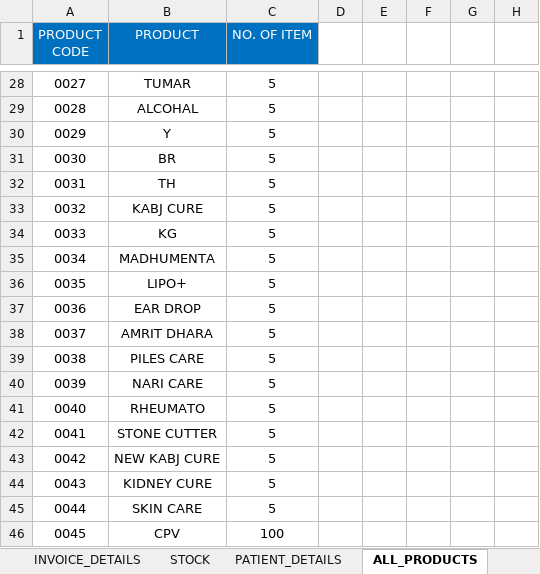
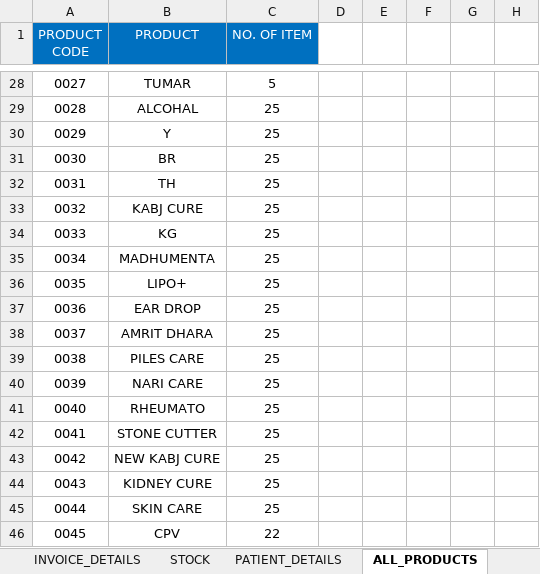
Before and after one commit to Talib111/IMP_EXCEL, an Excel workbook: Invoice_jh_aus.xlsm, sheet ALL_PRODUCTS, drawn as a sheet; only a part is shown, gaps mark what is left out; values as stored, in another font and other column widths than the file's, no borders; conditional formats not drawn; the diff covers the shown part only; the diff names each change by its address in the sheet, - before the commit and + after, or states it on an @@ line.

```diff
--- a/Invoice_jh_aus.xlsm (sheet ALL_PRODUCTS)
+++ b/Invoice_jh_aus.xlsm (sheet ALL_PRODUCTS)
-C29:C45 (NO. OF ITEM): 5
+C29:C45 (NO. OF ITEM): 25
-C46 (NO. OF ITEM): 100
+C46 (NO. OF ITEM): 22
```
Also changed, not shown: 26 edited cells elsewhere in this sheet, sheet INVOICE_DETAILS, sheet INVOICE, sheet LAST_DATA, sheet STOCK, charts or pictures.
